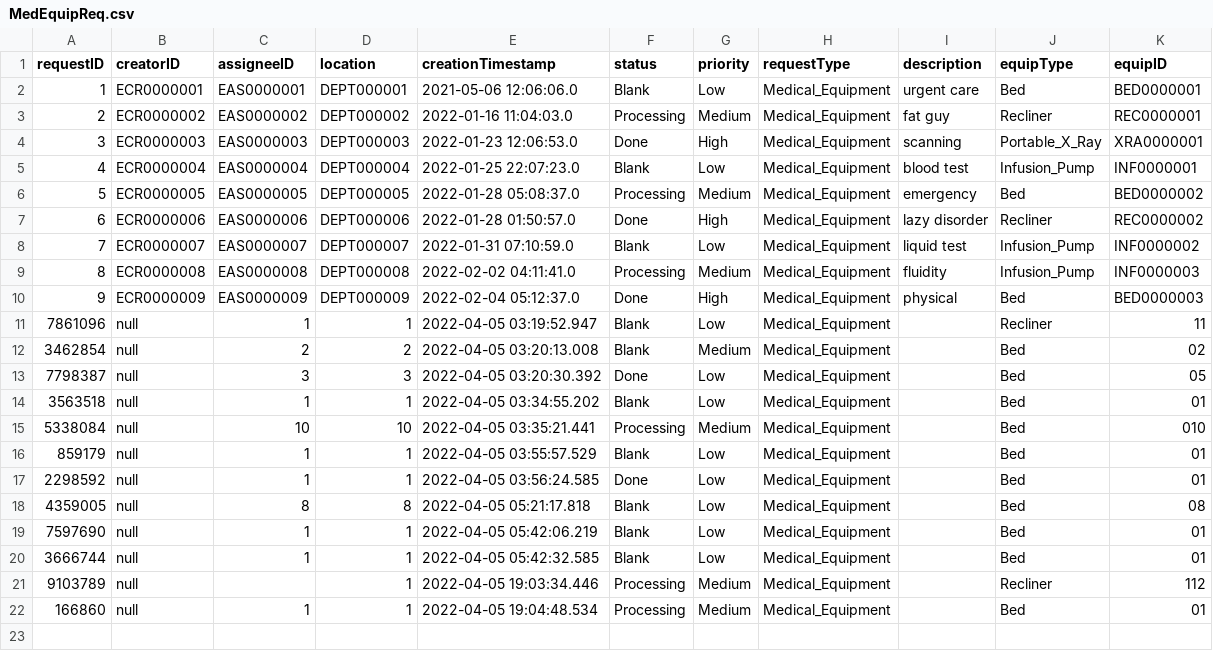
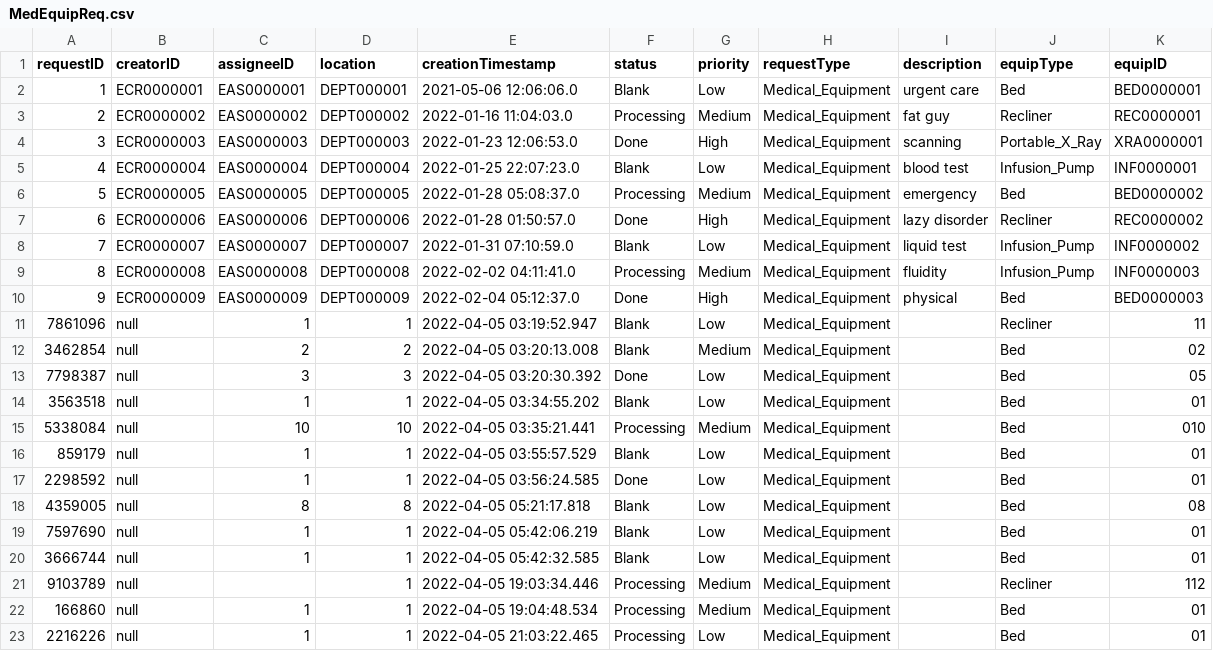
Before and after one commit to CS3733-D22-Team-C/Project, a CSV file: MedEquipReq.csv, drawn as a sheet.

Commit message:
FinishedTestingBranch

```diff
--- a/MedEquipReq.csv
+++ b/MedEquipReq.csv
@@ -22 +22,2 @@ requestID,creatorID,assigneeID,location,creationTimestamp,status,priority,reques
 166860,null,1,1,2022-04-05 19:04:48.534,Processing,Medium,Medical_Equipment,,Bed,01
+2216226,null,1,1,2022-04-05 21:03:22.465,Processing,Low,Medical_Equipment,,Bed,01
```
